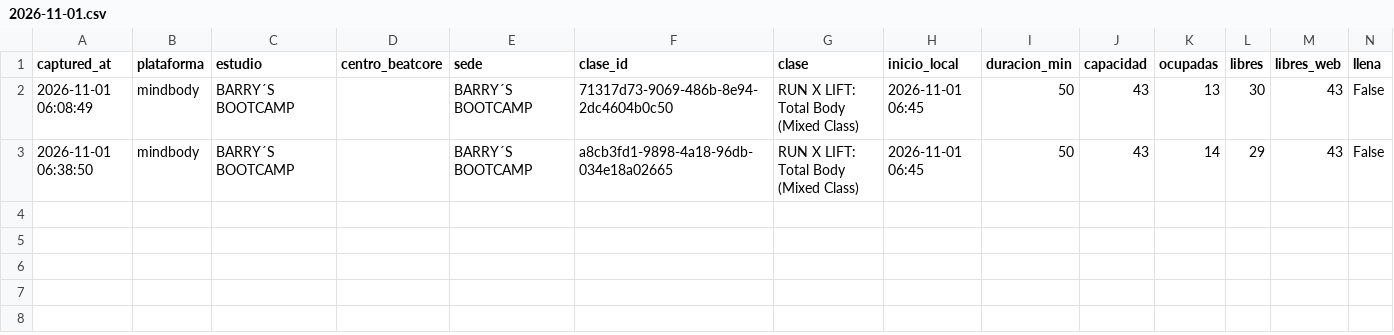
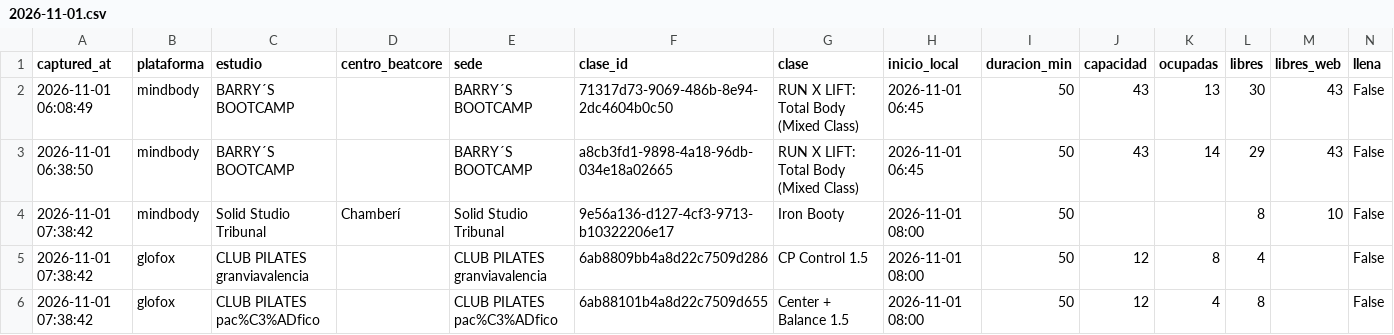
Before and after one commit to fedeloap/ocupacion-beatcore, a CSV file: data/2026-11-01.csv, drawn as a sheet; only a part is shown; rows hold the shown columns only; the diff names each change by its address in the sheet, - before the commit and + after, or states it on an @@ line.

```diff
--- a/data/2026-11-01.csv
+++ b/data/2026-11-01.csv
+row 4: 2026-11-01 07:38:42 | mindbody | Solid Studio Tribunal | Chamberí | Solid Studio Tribunal | 9e56a136-d127-4cf3-9713-b10322206e17 | Iron Booty | 2026-11-01 08:00 | 50 |  |  | 8 | 10 | False
+row 5: 2026-11-01 07:38:42 | glofox | CLUB PILATES granviavalencia |  | CLUB PILATES granviavalencia | 6ab8809bb4a8d22c7509d286 | CP Control 1.5 | 2026-11-01 08:00 | 50 | 12 | 8 | 4 |  | False
+row 6: 2026-11-01 07:38:42 | glofox | CLUB PILATES pac%C3%ADfico |  | CLUB PILATES pac%C3%ADfico | 6ab88101b4a8d22c7509d655 | Center + Balance 1.5 | 2026-11-01 08:00 | 50 | 12 | 4 | 8 |  | False
```
Also changed, not shown: 1 other file.
